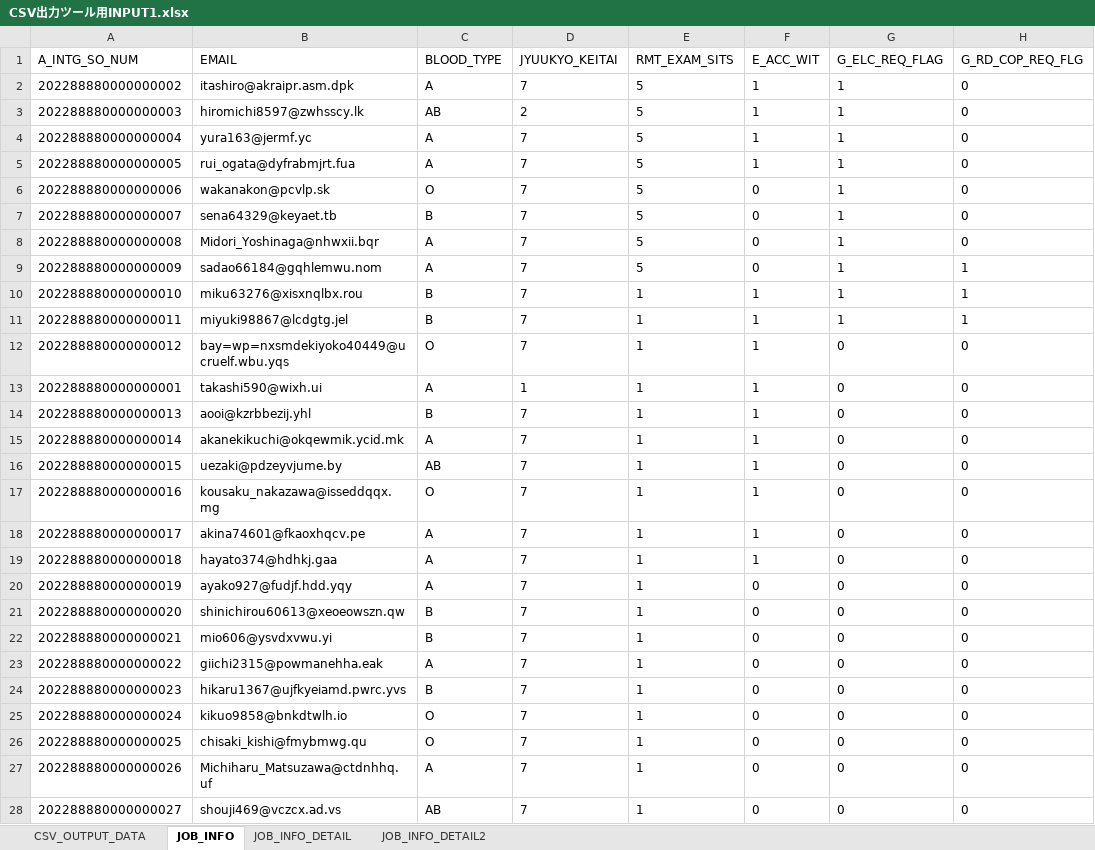
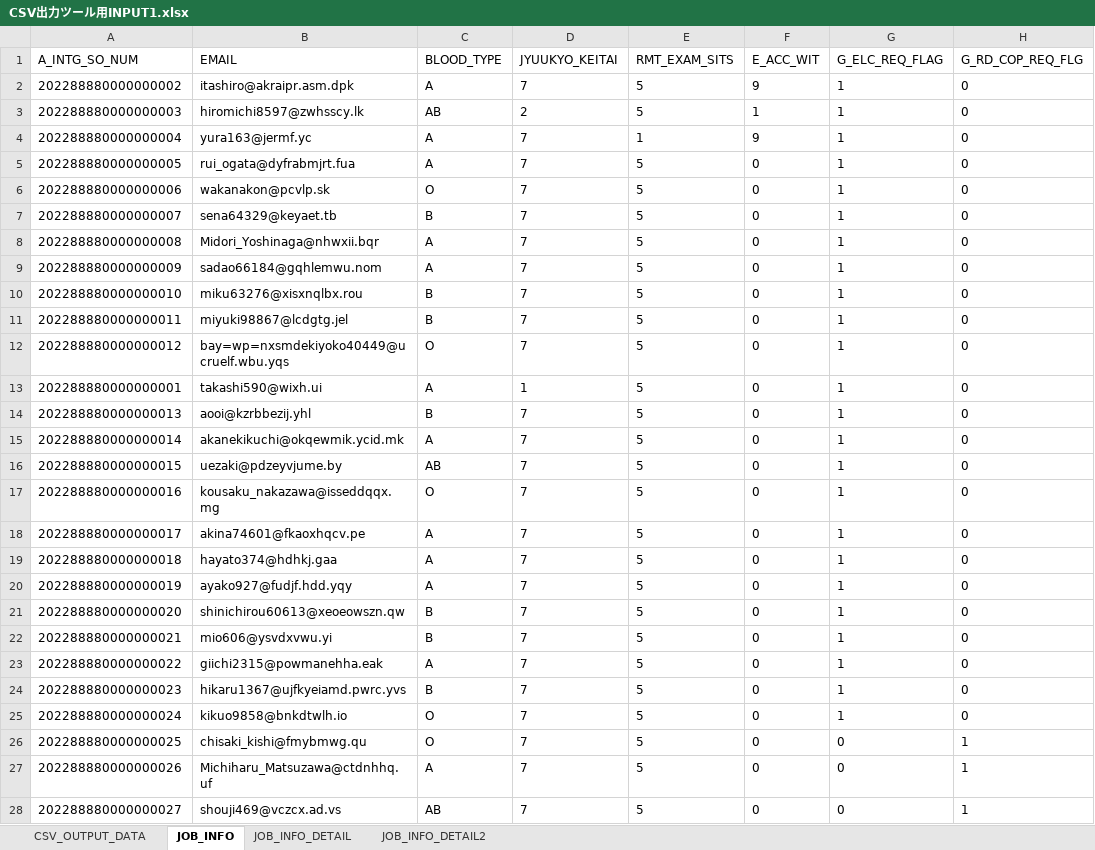
Before and after one commit to a-sakai-ghub/ITSupportShuhen, an Excel workbook: input1/CSV出力ツール用INPUT1.xlsx, sheet JOB_INFO, drawn as a sheet; only a part is shown; values as stored, in another font and other column widths than the file's, no borders; the diff covers the shown part only; the diff names each change by its address in the sheet, - before the commit and + after, or states it on an @@ line.

```diff
--- a/input1/CSV出力ツール用INPUT1.xlsx (sheet JOB_INFO)
+++ b/input1/CSV出力ツール用INPUT1.xlsx (sheet JOB_INFO)
-F2 (E_ACC_WIT): 1
+F2 (E_ACC_WIT): 9
-E4 (RMT_EXAM_SITS): 5
+E4 (RMT_EXAM_SITS): 1
-F4 (E_ACC_WIT): 1
+F4 (E_ACC_WIT): 9
-F5 (E_ACC_WIT): 1
+F5 (E_ACC_WIT): 0
-H9:H11 (G_RD_COP_REQ_FLG): 1
+H9:H11 (G_RD_COP_REQ_FLG): 0
-E10:E28 (RMT_EXAM_SITS): 1
+E10:E28 (RMT_EXAM_SITS): 5
-F10:F19 (E_ACC_WIT): 1
+F10:F19 (E_ACC_WIT): 0
-G12:G25 (G_ELC_REQ_FLAG): 0
+G12:G25 (G_ELC_REQ_FLAG): 1
-H26:H28 (G_RD_COP_REQ_FLG): 0
+H26:H28 (G_RD_COP_REQ_FLG): 1
```
Also changed, not shown: 145 edited cells elsewhere in this sheet, sheet CSV_OUTPUT_DATA, sheet JOB_INFO_DETAIL, input2/CSV出力ツール用INPUT2.xlsx, 2 other files.
